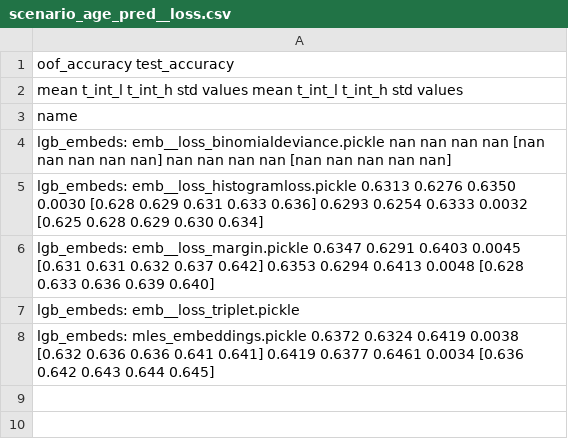
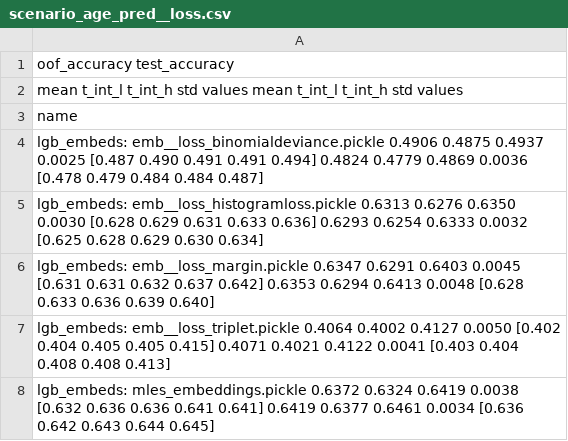
Before and after one commit to kglnsk/pytorch-lifestream, a CSV file: experiments/scenario_age_pred/results/scenario_age_pred__loss.csv, drawn as a sheet.

Commit message:
scenario_age_pred__loss.csv

```diff
--- a/experiments/scenario_age_pred/results/scenario_age_pred__loss.csv
+++ b/experiments/scenario_age_pred/results/scenario_age_pred__loss.csv
@@ -3,6 +3,6 @@
 name
-lgb_embeds: emb__loss_binomialdeviance.pickle          nan     nan     nan    nan            [nan nan nan nan nan]           nan     nan     nan    nan            [nan nan nan nan nan]
+lgb_embeds: emb__loss_binomialdeviance.pickle       0.4906  0.4875  0.4937 0.0025  [0.487 0.490 0.491 0.491 0.494]        0.4824  0.4779  0.4869 0.0036  [0.478 0.479 0.484 0.484 0.487]
 lgb_embeds: emb__loss_histogramloss.pickle          0.6313  0.6276  0.6350 0.0030  [0.628 0.629 0.631 0.633 0.636]        0.6293  0.6254  0.6333 0.0032  [0.625 0.628 0.629 0.630 0.634]
 lgb_embeds: emb__loss_margin.pickle                 0.6347  0.6291  0.6403 0.0045  [0.631 0.631 0.632 0.637 0.642]        0.6353  0.6294  0.6413 0.0048  [0.628 0.633 0.636 0.639 0.640]
-lgb_embeds: emb__loss_triplet.pickle
+lgb_embeds: emb__loss_triplet.pickle                0.4064  0.4002  0.4127 0.0050  [0.402 0.404 0.405 0.405 0.415]        0.4071  0.4021  0.4122 0.0041  [0.403 0.404 0.408 0.408 0.413]
 lgb_embeds: mles_embeddings.pickle                  0.6372  0.6324  0.6419 0.0038  [0.632 0.636 0.636 0.641 0.641]        0.6419  0.6377  0.6461 0.0034  [0.636 0.642 0.643 0.644 0.645]
```
Also changed, not shown: 1 other file.
